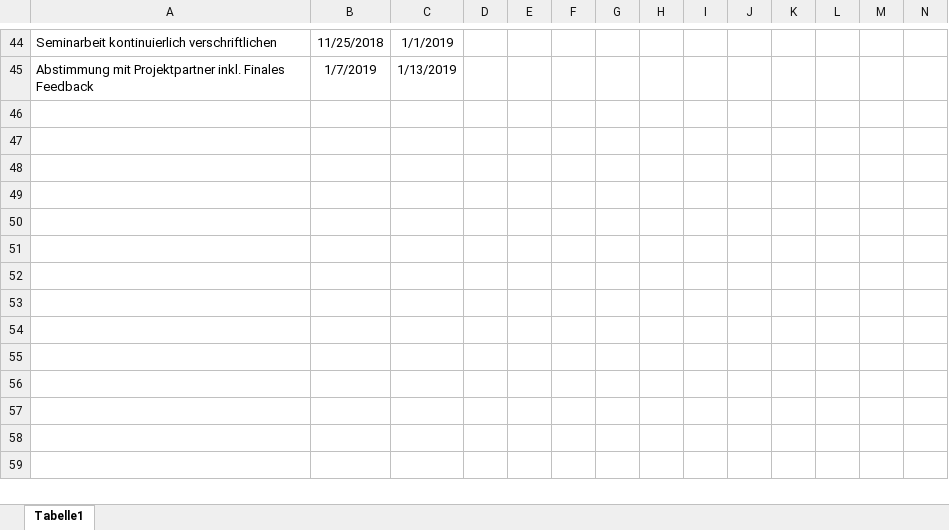
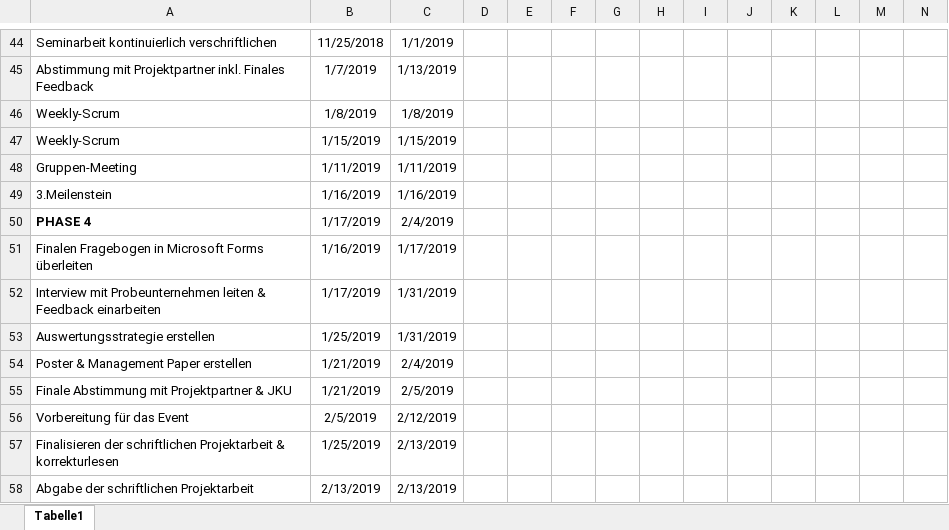
Before and after one commit to MilosTomic123/PS_InfoEng, an Excel workbook: Arbeitsdokumente/Projektplan GANTT.xlsx, sheet Tabelle1, drawn as a sheet; only a part is shown, gaps mark what is left out; values as stored, in another font and other column widths than the file's, no borders; conditional formats not drawn; rows hold the shown columns only; the diff names each change by its address in the sheet, - before the commit and + after, or states it on an @@ line.

```diff
--- a/Arbeitsdokumente/Projektplan GANTT.xlsx (sheet Tabelle1)
+++ b/Arbeitsdokumente/Projektplan GANTT.xlsx (sheet Tabelle1)
+row 46: Weekly-Scrum | 1/8/2019 | 1/8/2019
+row 47: Weekly-Scrum | 1/15/2019 | 1/15/2019
+row 48: Gruppen-Meeting | 1/11/2019 | 1/11/2019
+row 49: 3.Meilenstein | 1/16/2019 | 1/16/2019
+row 50: PHASE 4 | 1/17/2019 | 2/4/2019
+row 51: Finalen Fragebogen in Microsoft Forms überleiten | 1/16/2019 | 1/17/2019
+row 52: Interview mit Probeunternehmen leiten & Feedback einarbeiten | 1/17/2019 | 1/31/2019
+row 53: Auswertungsstrategie erstellen | 1/25/2019 | 1/31/2019
+row 54: Poster & Management Paper erstellen | 1/21/2019 | 2/4/2019
+row 55: Finale Abstimmung mit Projektpartner & JKU | 1/21/2019 | 2/5/2019
+row 56: Vorbereitung für das Event | 2/5/2019 | 2/12/2019
+row 57: Finalisieren der schriftlichen Projektarbeit & korrekturlesen | 1/25/2019 | 2/13/2019
+row 58: Abgabe der schriftlichen Projektarbeit | 2/13/2019 | 2/13/2019
```
Also changed, not shown: 1 other file.
